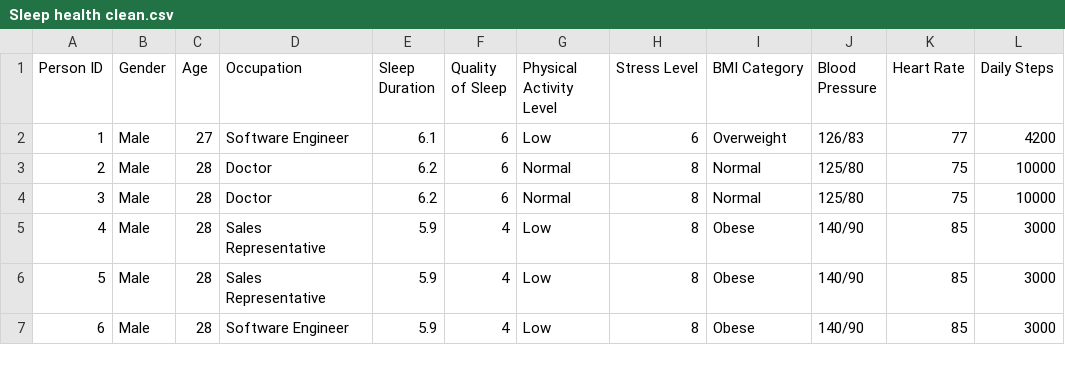
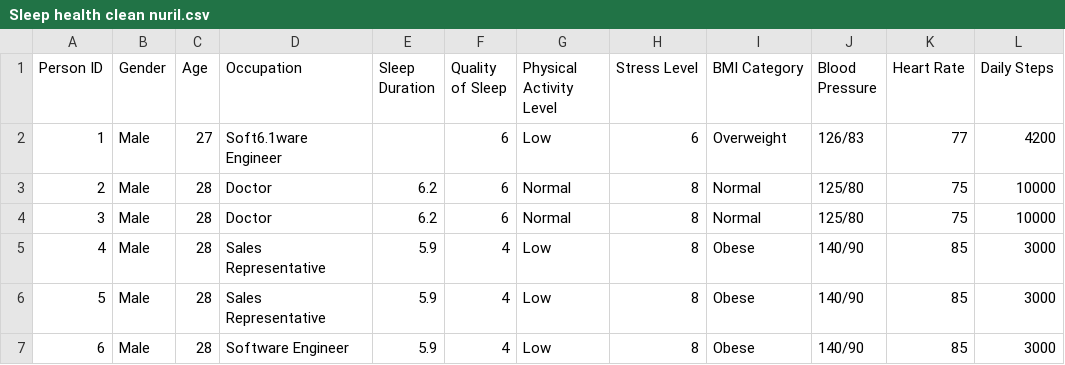
Before and after one commit to MuhammadNurilHuda/Datasets, a CSV file: Sleep health clean nuril.csv (was Sleep health clean.csv), drawn as a sheet; only a part is shown; the diff names each change by its address in the sheet, - before the commit and + after, or states it on an @@ line.

Commit message:
update

```diff
--- a/Sleep health clean.csv
+++ b/Sleep health clean nuril.csv
-D2 (Occupation): Software Engineer
+D2 (Occupation): Soft6.1ware Engineer
-E2 (Sleep Duration): 6.1
+E2 (Sleep Duration): (empty)
```
